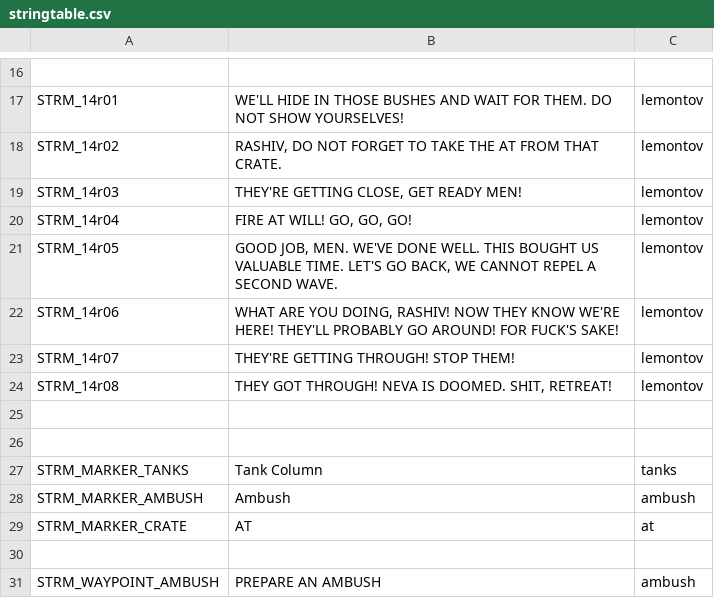
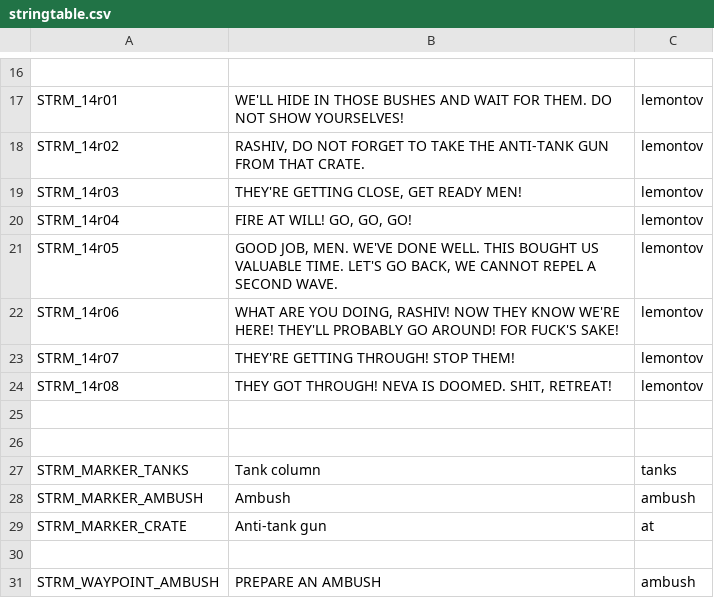
Before and after one commit to Kossyr/dawn, a CSV file: Missions/14DeathToTanks.Cain/stringtable.csv, drawn as a sheet; only a part is shown, gaps mark what is left out; the diff names each change by its address in the sheet, - before the commit and + after, or states it on an @@ line.

```diff
--- a/Missions/14DeathToTanks.Cain/stringtable.csv
+++ b/Missions/14DeathToTanks.Cain/stringtable.csv
-B18: …TAKE THE AT FROM THAT…
+B18: …TAKE THE ANTI-TANK GUN FROM THAT…
-B27: Tank Column
+B27: Tank column
-B29: AT
+B29: Anti-tank gun
```
Also changed, not shown: Missions/00Uprising.Eden/stringtable.csv, Missions/06Reversal.Eden/stringtable.csv, 45 other files.
